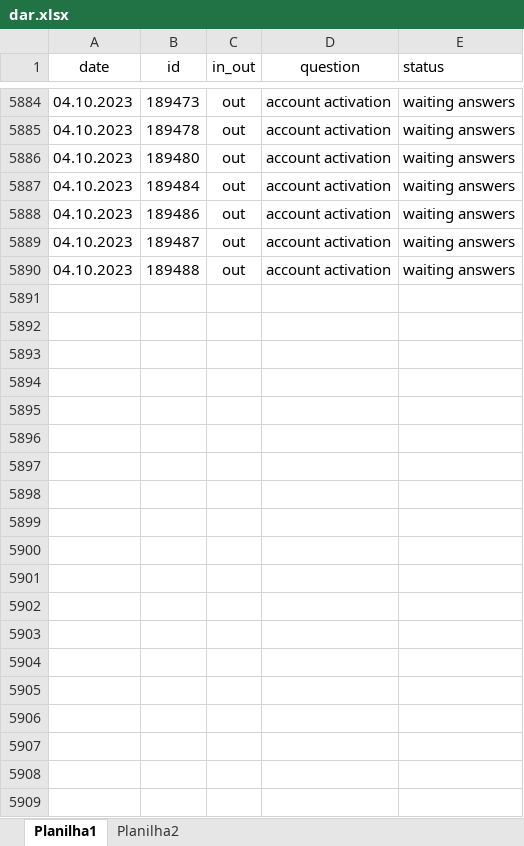
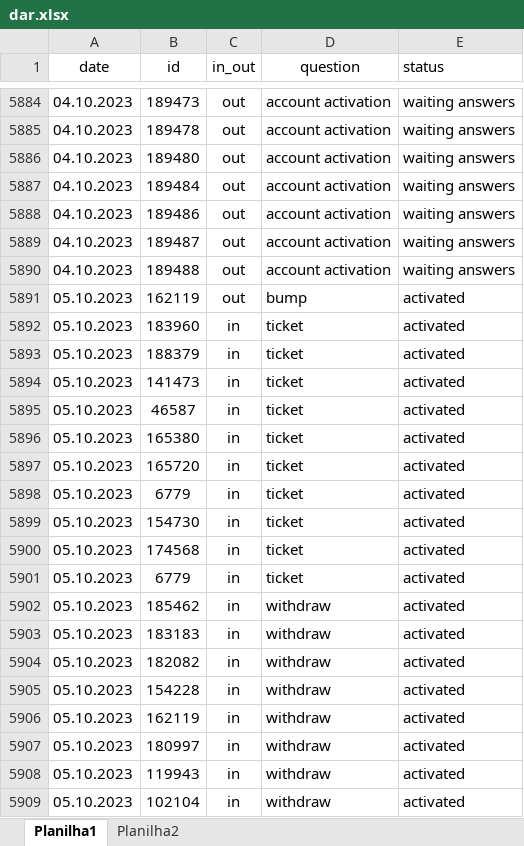
Before and after one commit to ustyuzhaninov01/affdashb, an Excel workbook: reports/dar.xlsx, sheet Planilha1, drawn as a sheet; only a part is shown, gaps mark what is left out; values as stored, in another font and other column widths than the file's, no borders; the diff covers the shown part only; the diff names each change by its address in the sheet, - before the commit and + after, or states it on an @@ line.

```diff
--- a/reports/dar.xlsx (sheet Planilha1)
+++ b/reports/dar.xlsx (sheet Planilha1)
+row 5891: 05.10.2023 | 162119 | out | bump | activated
+row 5892: 05.10.2023 | 183960 | in | ticket | activated
+row 5893: 05.10.2023 | 188379 | in | ticket | activated
+row 5894: 05.10.2023 | 141473 | in | ticket | activated
+row 5895: 05.10.2023 | 46587 | in | ticket | activated
+row 5896: 05.10.2023 | 165380 | in | ticket | activated
+row 5897: 05.10.2023 | 165720 | in | ticket | activated
+row 5898: 05.10.2023 | 6779 | in | ticket | activated
+row 5899: 05.10.2023 | 154730 | in | ticket | activated
+row 5900: 05.10.2023 | 174568 | in | ticket | activated
+row 5901: 05.10.2023 | 6779 | in | ticket | activated
+row 5902: 05.10.2023 | 185462 | in | withdraw | activated
+row 5903: 05.10.2023 | 183183 | in | withdraw | activated
+row 5904: 05.10.2023 | 182082 | in | withdraw | activated
+row 5905: 05.10.2023 | 154228 | in | withdraw | activated
+row 5906: 05.10.2023 | 162119 | in | withdraw | activated
+row 5907: 05.10.2023 | 180997 | in | withdraw | activated
+row 5908: 05.10.2023 | 119943 | in | withdraw | activated
+row 5909: 05.10.2023 | 102104 | in | withdraw | activated
```
Also changed, not shown: 95 added rows elsewhere in this sheet, 1 other file.
